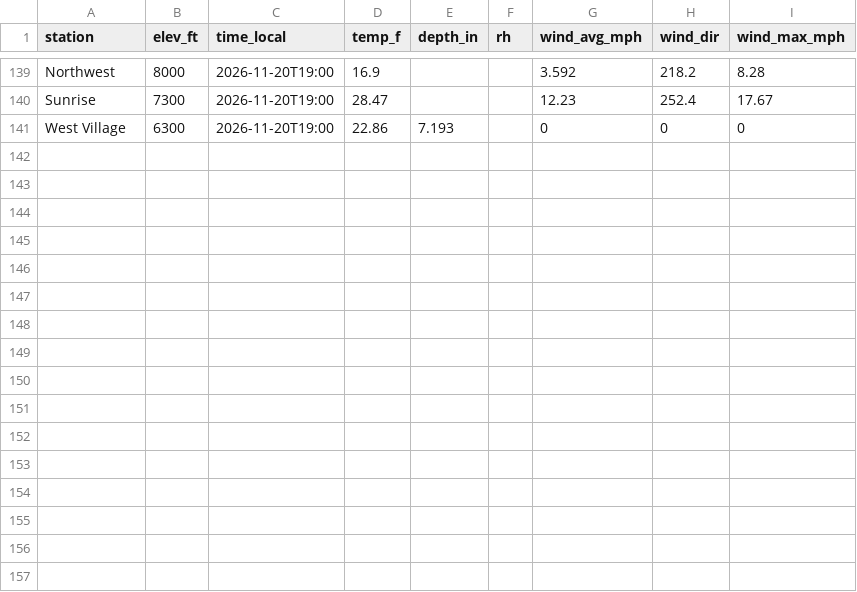
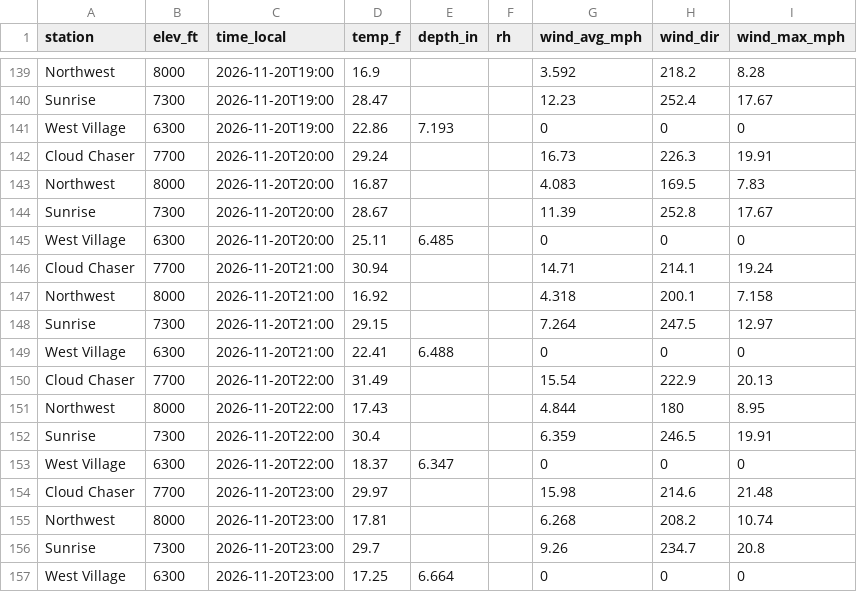
Before and after one commit to Skyline-Snow/skyline-snow.github.io, a CSV file: snowline/data/mtb_hourly.csv, drawn as a sheet; only a part is shown, gaps mark what is left out; the diff names each change by its address in the sheet, - before the commit and + after, or states it on an @@ line.

```diff
--- a/snowline/data/mtb_hourly.csv
+++ b/snowline/data/mtb_hourly.csv
+row 142: Cloud Chaser | 7700 | 2026-11-20T20:00 | 29.24 |  |  | 16.73 | 226.3 | 19.91
+row 143: Northwest | 8000 | 2026-11-20T20:00 | 16.87 |  |  | 4.083 | 169.5 | 7.83
+row 144: Sunrise | 7300 | 2026-11-20T20:00 | 28.67 |  |  | 11.39 | 252.8 | 17.67
+row 145: West Village | 6300 | 2026-11-20T20:00 | 25.11 | 6.485 |  | 0 | 0 | 0
+row 146: Cloud Chaser | 7700 | 2026-11-20T21:00 | 30.94 |  |  | 14.71 | 214.1 | 19.24
+row 147: Northwest | 8000 | 2026-11-20T21:00 | 16.92 |  |  | 4.318 | 200.1 | 7.158
+row 148: Sunrise | 7300 | 2026-11-20T21:00 | 29.15 |  |  | 7.264 | 247.5 | 12.97
+row 149: West Village | 6300 | 2026-11-20T21:00 | 22.41 | 6.488 |  | 0 | 0 | 0
+row 150: Cloud Chaser | 7700 | 2026-11-20T22:00 | 31.49 |  |  | 15.54 | 222.9 | 20.13
+row 151: Northwest | 8000 | 2026-11-20T22:00 | 17.43 |  |  | 4.844 | 180 | 8.95
+row 152: Sunrise | 7300 | 2026-11-20T22:00 | 30.4 |  |  | 6.359 | 246.5 | 19.91
+row 153: West Village | 6300 | 2026-11-20T22:00 | 18.37 | 6.347 |  | 0 | 0 | 0
+row 154: Cloud Chaser | 7700 | 2026-11-20T23:00 | 29.97 |  |  | 15.98 | 214.6 | 21.48
+row 155: Northwest | 8000 | 2026-11-20T23:00 | 17.81 |  |  | 6.268 | 208.2 | 10.74
+row 156: Sunrise | 7300 | 2026-11-20T23:00 | 29.7 |  |  | 9.26 | 234.7 | 20.8
+row 157: West Village | 6300 | 2026-11-20T23:00 | 17.25 | 6.664 |  | 0 | 0 | 0
```
Also changed, not shown: 1 other file.
